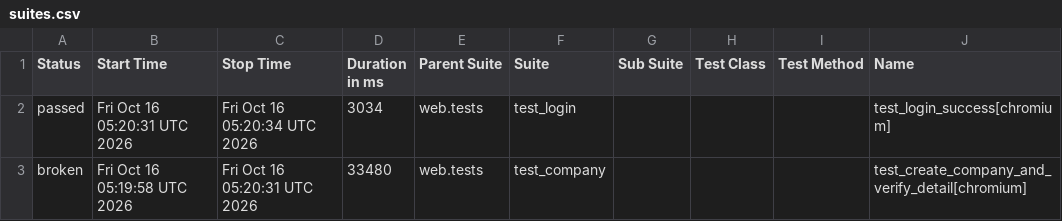
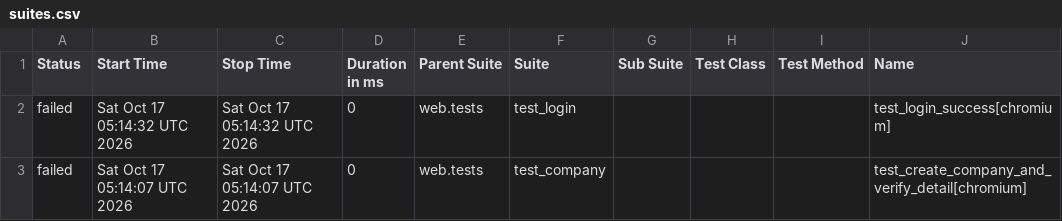
Before and after one commit to rizkyiff/Playwright-Python-With-AI, a CSV file: data/suites.csv, drawn as a sheet; only a part is shown; the diff names each change by its address in the sheet, - before the commit and + after, or states it on an @@ line.

```diff
--- a/data/suites.csv
+++ b/data/suites.csv
-A2 (Status): passed
+A2 (Status): failed
-B2 (Start Time): Fri Oct 16 05:20:31 UTC 2026
+B2 (Start Time): Sat Oct 17 05:14:32 UTC 2026
-C2 (Stop Time): Fri Oct 16 05:20:34 UTC 2026
+C2 (Stop Time): Sat Oct 17 05:14:32 UTC 2026
-D2 (Duration in ms): 3034
+D2 (Duration in ms): 0
-A3 (Status): broken
+A3 (Status): failed
-B3 (Start Time): Fri Oct 16 05:19:58 UTC 2026
+B3 (Start Time): Sat Oct 17 05:14:07 UTC 2026
-C3 (Stop Time): Fri Oct 16 05:20:31 UTC 2026
+C3 (Stop Time): Sat Oct 17 05:14:07 UTC 2026
-D3 (Duration in ms): 33480
+D3 (Duration in ms): 0
```
Also changed, not shown: 29 other files.
